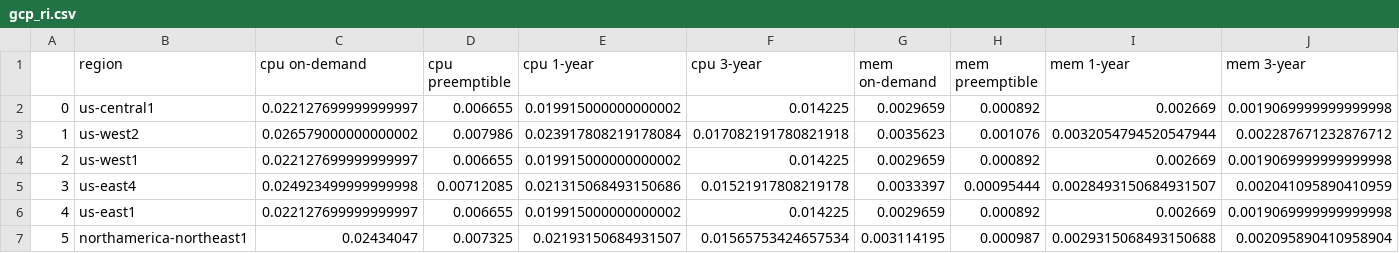
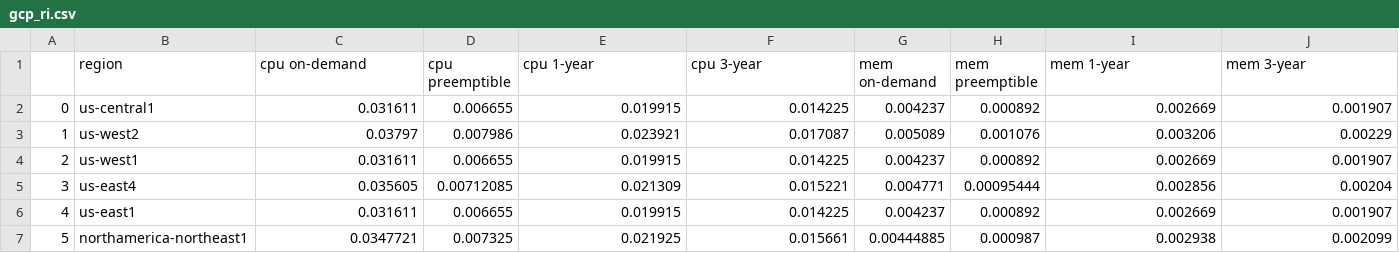
Before and after one commit to prophetstorbrianchen/fedemeter_cost_db_prepare, a CSV file: fedemeter_cost_db_prepare/python_crawl/gcp/gcp_ri.csv, drawn as a sheet; only a part is shown; the diff covers the shown part only.

```diff
--- a/fedemeter_cost_db_prepare/python_crawl/gcp/gcp_ri.csv
+++ b/fedemeter_cost_db_prepare/python_crawl/gcp/gcp_ri.csv
@@ -1,7 +1,7 @@
 ,region,cpu on-demand,cpu preemptible,cpu 1-year,cpu 3-year,mem on-demand,mem preemptible,mem 1-year,mem 3-year
-0,us-central1,0.022127699999999997,0.006655,0.019915000000000002,0.014225,0.0029659,0.000892,0.002669,0.0019069999999999998
-1,us-west2,0.026579000000000002,0.007986,0.023917808219178084,0.017082191780821918,0.0035623,0.001076,0.0032054794520547944,0.002287671232876712
-2,us-west1,0.022127699999999997,0.006655,0.019915000000000002,0.014225,0.0029659,0.000892,0.002669,0.0019069999999999998
-3,us-east4,0.024923499999999998,0.00712085,0.021315068493150686,0.01521917808219178,0.0033397,0.00095444,0.0028493150684931507,0.002041095890410959
-4,us-east1,0.022127699999999997,0.006655,0.019915000000000002,0.014225,0.0029659,0.000892,0.002669,0.0019069999999999998
-5,northamerica-northeast1,0.02434047,0.007325,0.02193150684931507,0.01565753424657534,0.003114195,0.000987,0.0029315068493150688,0.002095890410958904
+0,us-central1,0.031611,0.006655,0.019915,0.014225,0.004237,0.000892,0.002669,0.001907
+1,us-west2,0.03797,0.007986,0.023921,0.017087,0.005089,0.001076,0.003206,0.00229
+2,us-west1,0.031611,0.006655,0.019915,0.014225,0.004237,0.000892,0.002669,0.001907
+3,us-east4,0.035605,0.00712085,0.021309,0.015221,0.004771,0.00095444,0.002856,0.00204
+4,us-east1,0.031611,0.006655,0.019915,0.014225,0.004237,0.000892,0.002669,0.001907
+5,northamerica-northeast1,0.0347721,0.007325,0.021925,0.015661,0.00444885,0.000987,0.002938,0.002099
```
Also changed, not shown: 1 added row and 66 edited cells elsewhere in this file, 4 other files.
